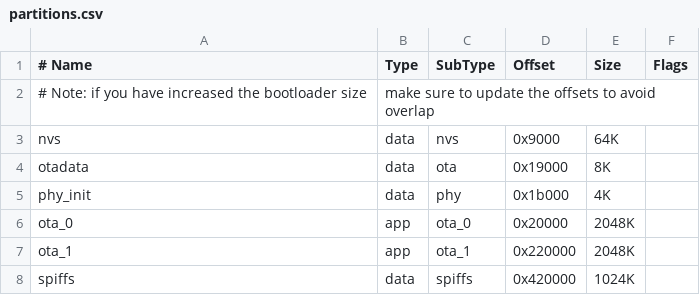
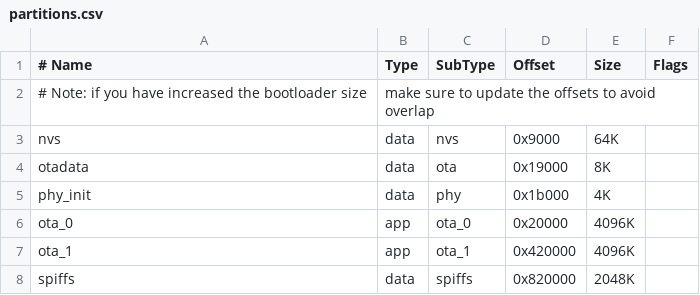
Before and after one commit to cbrosius/kiro-doorstation, a CSV file: partitions.csv, drawn as a sheet.

Commit message:
chore(build,test): expand 16MB flash OTA partitions, guard IDF_PATH, and add unit test suite

```diff
--- a/partitions.csv
+++ b/partitions.csv
@@ -5,4 +5,4 @@ otadata,  data, ota,     0x19000, 8K,
 phy_init, data, phy,     0x1b000, 4K,
-ota_0,    app,  ota_0,   0x20000, 2048K,
-ota_1,    app,  ota_1,   0x220000, 2048K,
-spiffs,   data, spiffs,  0x420000, 1024K,
+ota_0,    app,  ota_0,   0x20000, 4096K,
+ota_1,    app,  ota_1,   0x420000, 4096K,
+spiffs,   data, spiffs,  0x820000, 2048K,
```
Also changed, not shown: 4 other files.
